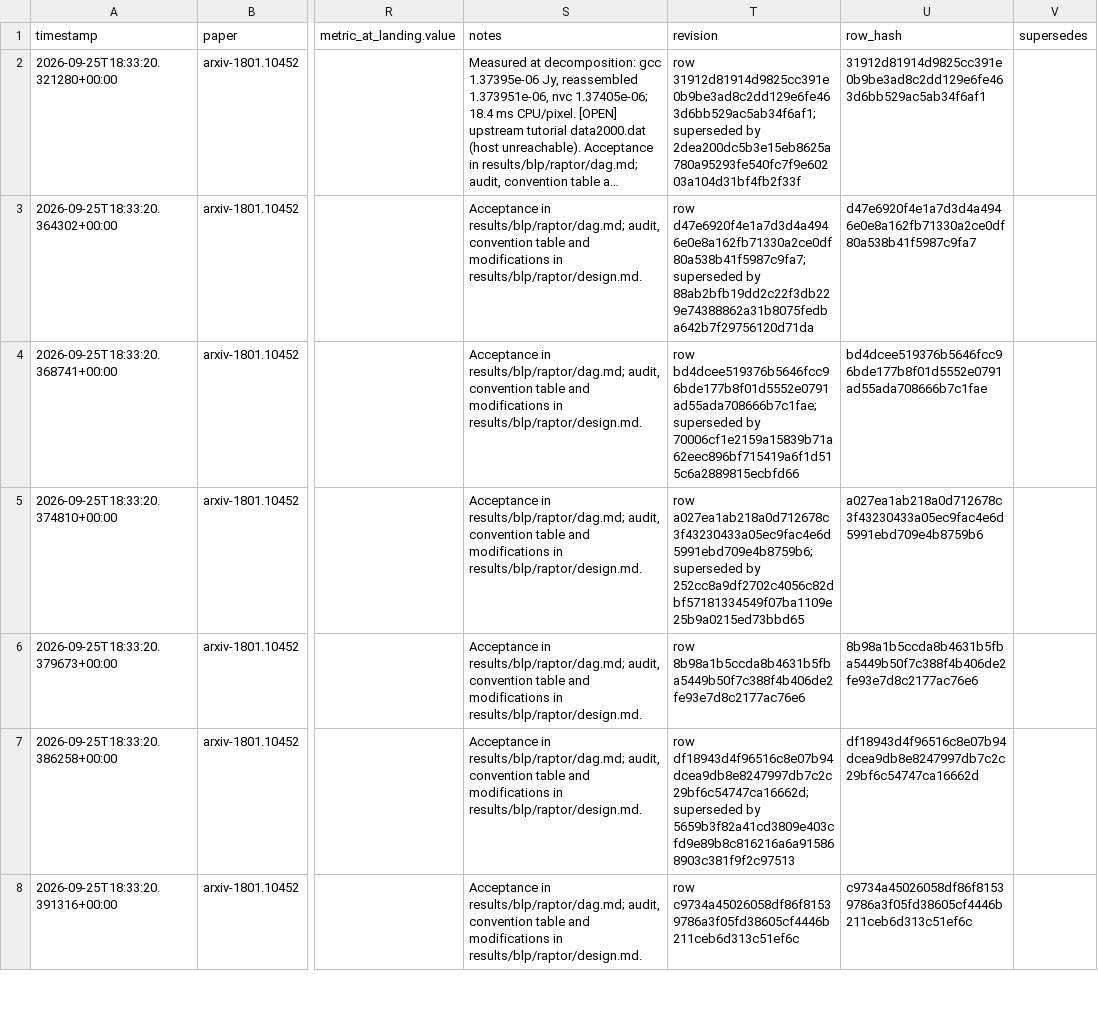
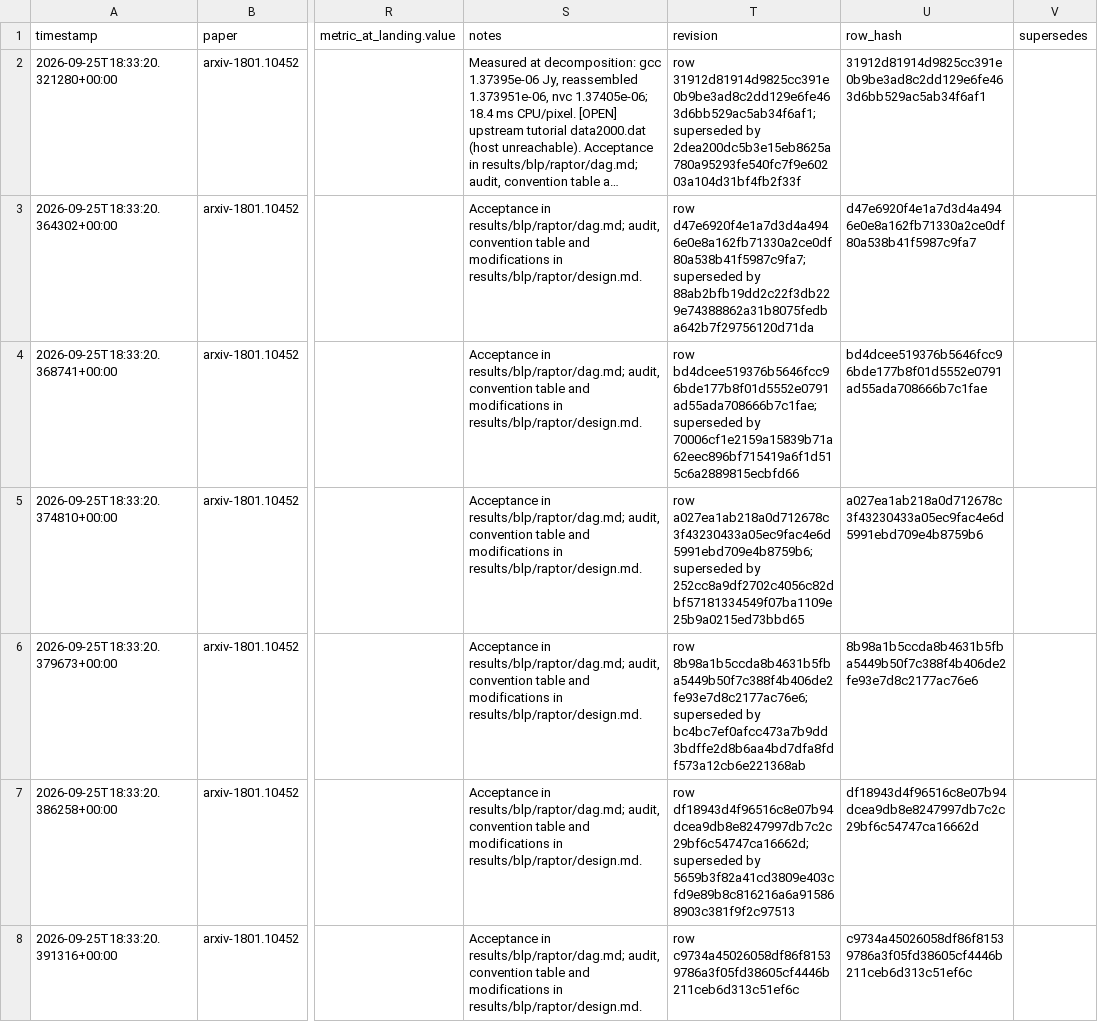
Before and after one commit to FoAKTEE/BlackLightPlus, a CSV file: results/ledgers/knowledge/paper_arxiv-1801.10452/summary.csv, drawn as a sheet; only a part is shown, gaps mark what is left out; long unchanged cells end in …; the diff covers the shown part only; the diff names each change by its address in the sheet, - before the commit and + after, or states it on an @@ line.

```diff
--- a/results/ledgers/knowledge/paper_arxiv-1801.10452/summary.csv
+++ b/results/ledgers/knowledge/paper_arxiv-1801.10452/summary.csv
-T6 (revision): row 8b98a1b5ccda8b4631b5fba5449b50f7c388f4b406de2fe93e7d8c2177ac76e6
+T6 (revision): row 8b98a1b5ccda8b4631b5fba5449b50f7c388f4b406de2fe93e7d8c2177ac76e6; superseded by bc4bc7ef0afcc473a7b9dd3bdffe2d8b6aa4bd7dfa8fdf573a12cb6e221368ab
```
Also changed, not shown: 1 added row elsewhere in this file, results/ledgers/error/paper_arxiv-1801.10452/summary.csv, 2 other files.
